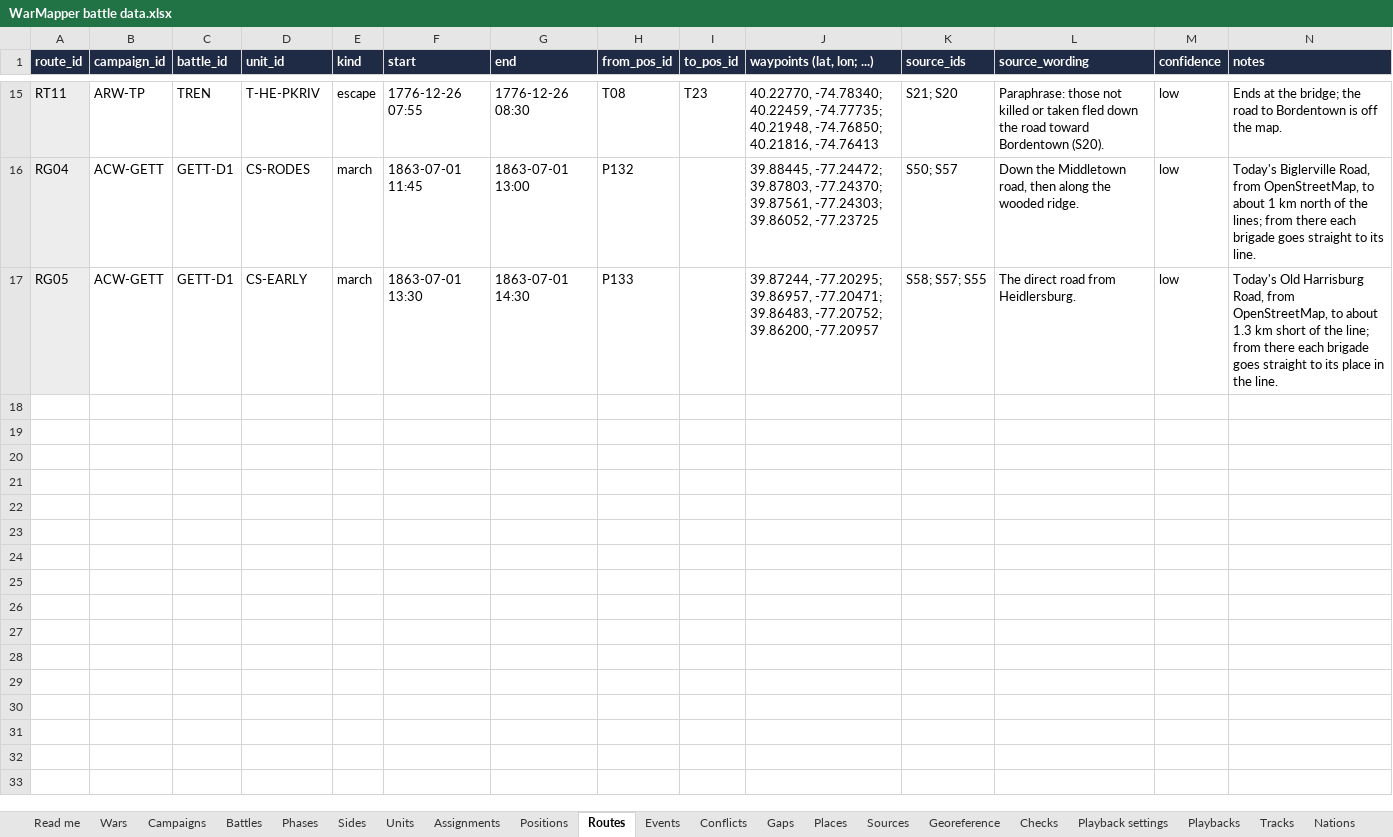
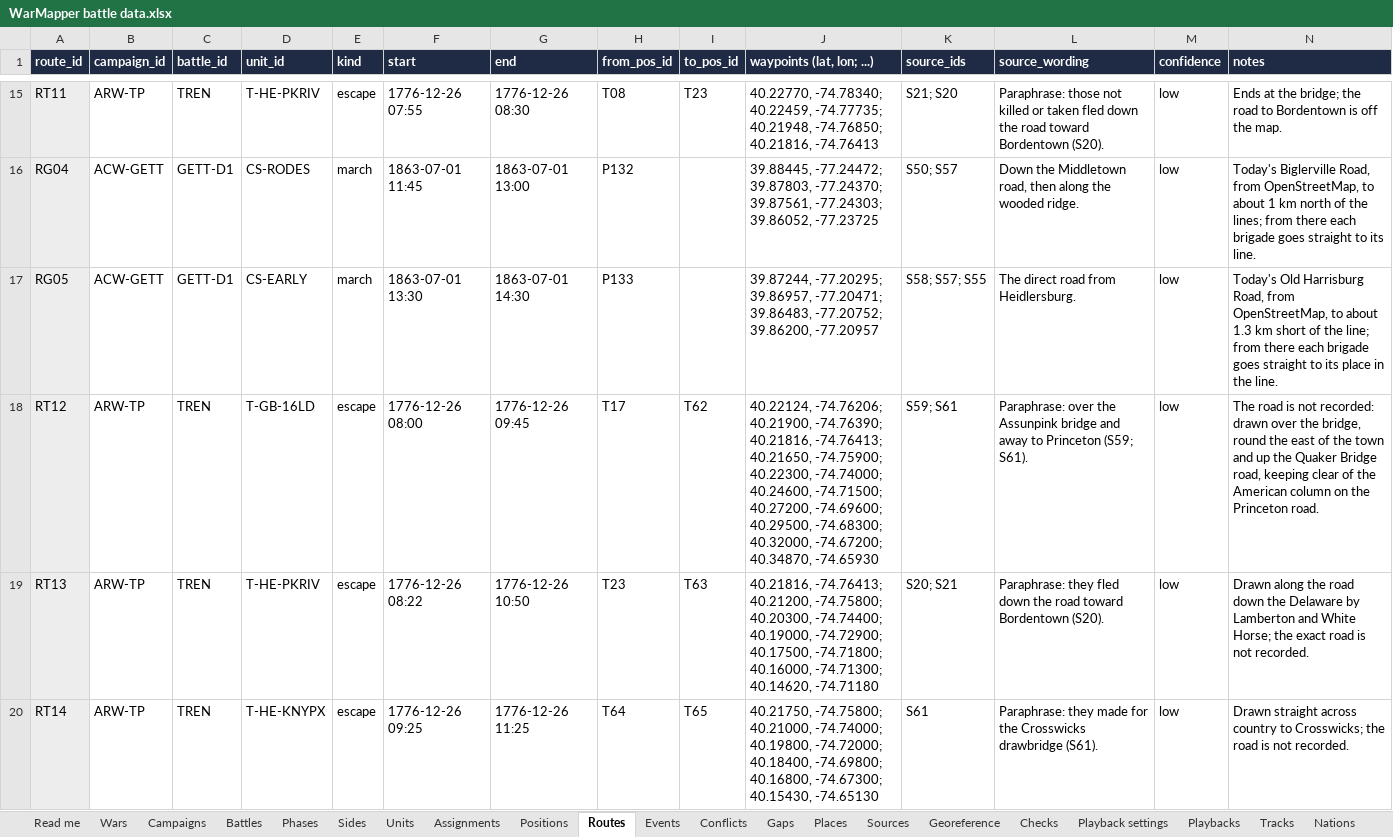
Before and after one commit to mgm9000/WarMapper, an Excel workbook: data/WarMapper battle data.xlsx, sheet Routes, drawn as a sheet; only a part is shown, gaps mark what is left out; values as stored, in another font and other column widths than the file's, no borders; rows hold the shown columns only; the diff names each change by its address in the sheet, - before the commit and + after, or states it on an @@ line.

```diff
--- a/data/WarMapper battle data.xlsx (sheet Routes)
+++ b/data/WarMapper battle data.xlsx (sheet Routes)
+row 18: RT12 | ARW-TP | TREN | T-GB-16LD | escape | 1776-12-26 08:00 | 1776-12-26 09:45 | T17 | T62 | 40.22124, -74.76206; 40.21900, -74.76390; 40.21816, -74.76413; 40.21650, -74.75900; 40.22300, -74.74000; 40.24600, -74.71500; 40.27200, -74.69600; 40.29500, -74.68300; 40.32000, -74.67200; 40.34870, -74.65930 | S59; S61 | Paraphrase: over the Assunpink bridge and away to Princeton (S59; S61). | low | The road is not recorded: drawn over the bridge, round the east of the town and up the Quaker Bridge road, keeping clear of the American column on the Princeton road.
+row 19: RT13 | ARW-TP | TREN | T-HE-PKRIV | escape | 1776-12-26 08:22 | 1776-12-26 10:50 | T23 | T63 | 40.21816, -74.76413; 40.21200, -74.75800; 40.20300, -74.74400; 40.19000, -74.72900; 40.17500, -74.71800; 40.16000, -74.71300; 40.14620, -74.71180 | S20; S21 | Paraphrase: they fled down the road toward Bordentown (S20). | low | Drawn along the road down the Delaware by Lamberton and White Horse; the exact road is not recorded.
+row 20: RT14 | ARW-TP | TREN | T-HE-KNYPX | escape | 1776-12-26 09:25 | 1776-12-26 11:25 | T64 | T65 | 40.21750, -74.75800; 40.21000, -74.74000; 40.19800, -74.72000; 40.18400, -74.69800; 40.16800, -74.67300; 40.15430, -74.65130 | S61 | Paraphrase: they made for the Crosswicks drawbridge (S61). | low | Drawn straight across country to Crosswicks; the road is not recorded.
```
Also changed, not shown: sheet Positions, sheet Maps, sheet Tracks, sheet Playback settings, sheet Events, sheet Units, 4 more sheets, 16 other files.
